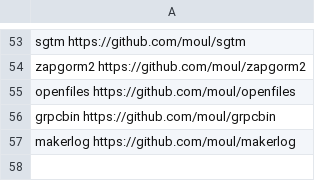
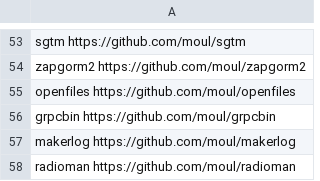
Before and after one commit to moul/moul.io, a CSV file: vanity.csv, drawn as a sheet; only a part is shown, gaps mark what is left out; the diff names each change by its address in the sheet, - before the commit and + after, or states it on an @@ line.

Commit message:
feat: add radioman

```diff
--- a/vanity.csv
+++ b/vanity.csv
+row 58: radioman https://github.com/moul/radioman
```
